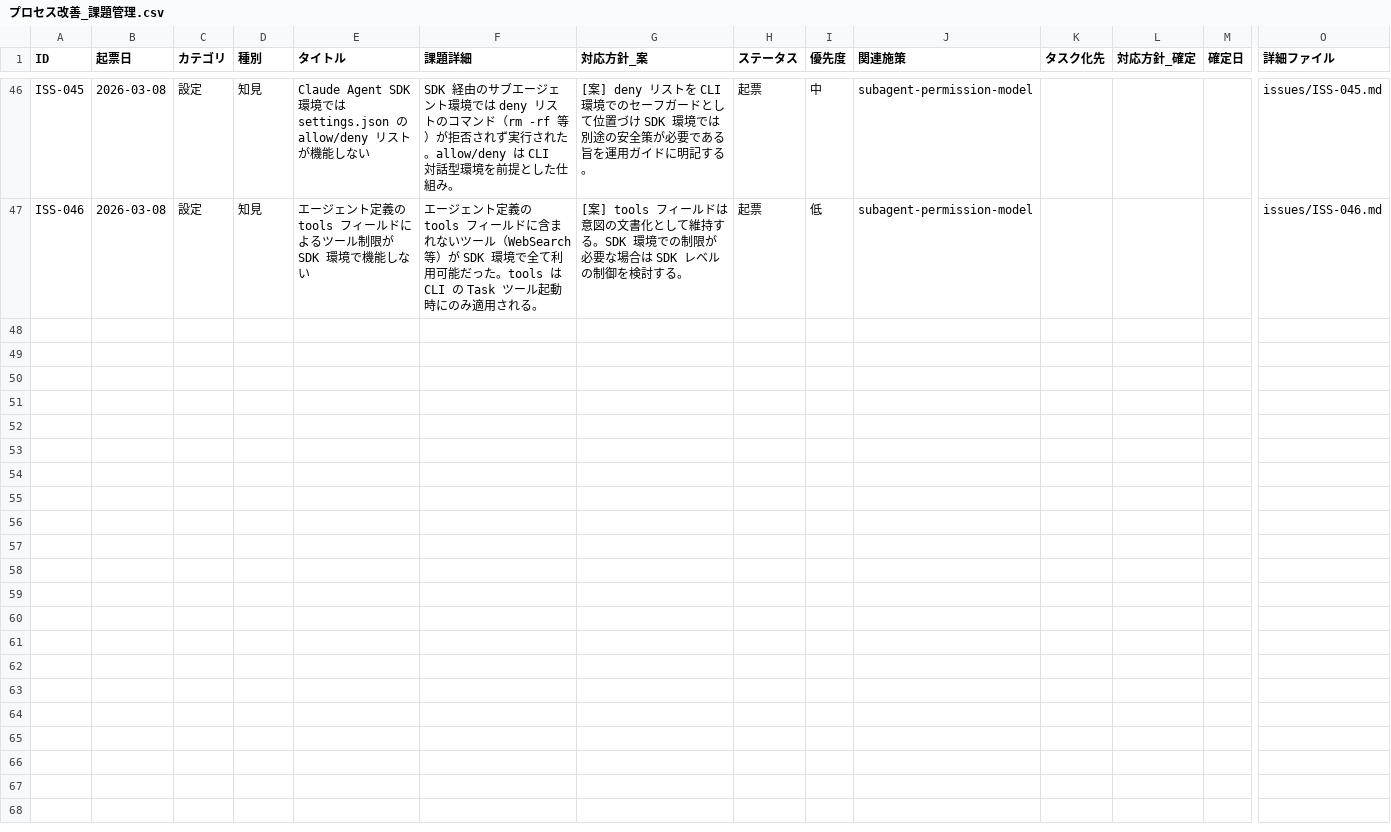
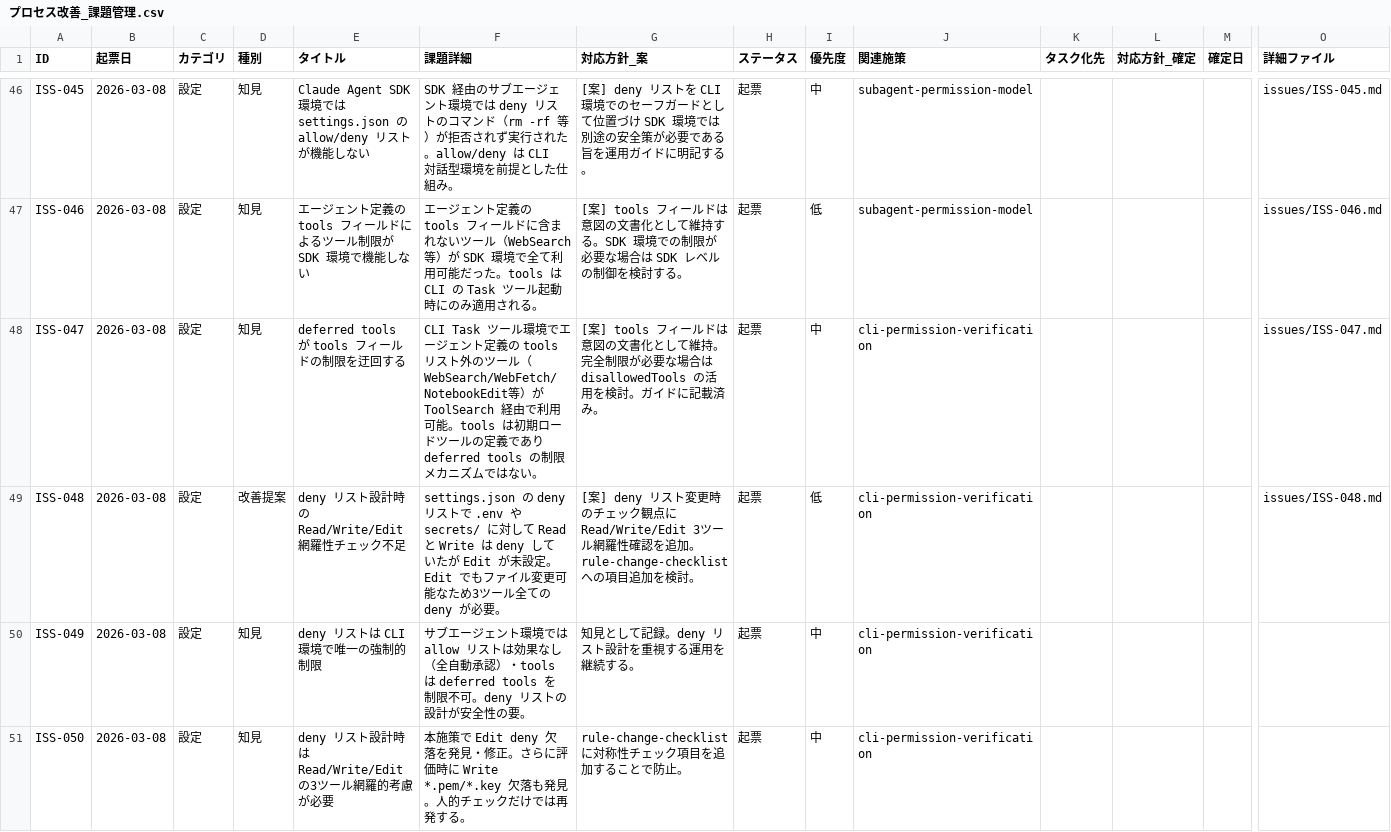
Before and after one commit to ryo12-n/dev-process-improvement, a CSV file: プロセス改善_課題管理.csv, drawn as a sheet; only a part is shown, gaps mark what is left out; rows hold the shown columns only; the diff names each change by its address in the sheet, - before the commit and + after, or states it on an @@ line.

```diff
--- a/プロセス改善_課題管理.csv
+++ b/プロセス改善_課題管理.csv
+row 48: ISS-047 | 2026-03-08 | 設定 | 知見 | deferred tools が tools フィールドの制限を迂回する | CLI Task ツール環境でエージェント定義の tools リスト外のツール（WebSearch/WebFetch/NotebookEdit等）が ToolSearch 経由で利用可能。tools は初期ロードツールの定義であり deferred tools の制限メカニズムではない。 | [案] tools フィールドは意図の文書化として維持。完全制限が必要な場合は disallowedTools の活用を検討。ガイドに記載済み。 | 起票 | 中 | cli-permission-verification |  |  |  | issues/ISS-047.md
+row 49: ISS-048 | 2026-03-08 | 設定 | 改善提案 | deny リスト設計時の Read/Write/Edit 網羅性チェック不足 | settings.json の deny リストで .env や secrets/ に対して Read と Write は deny していたが Edit が未設定。Edit でもファイル変更可能なため3ツール全ての deny が必要。 | [案] deny リスト変更時のチェック観点に Read/Write/Edit 3ツール網羅性確認を追加。rule-change-checklist への項目追加を検討。 | 起票 | 低 | cli-permission-verification |  |  |  | issues/ISS-048.md
+row 50: ISS-049 | 2026-03-08 | 設定 | 知見 | deny リストは CLI 環境で唯一の強制的制限 | サブエージェント環境では allow リストは効果なし（全自動承認）・tools は deferred tools を制限不可。deny リストの設計が安全性の要。 | 知見として記録。deny リスト設計を重視する運用を継続する。 | 起票 | 中 | cli-permission-verification
+row 51: ISS-050 | 2026-03-08 | 設定 | 知見 | deny リスト設計時は Read/Write/Edit の3ツール網羅的考慮が必要 | 本施策で Edit deny 欠落を発見・修正。さらに評価時に Write *.pem/*.key 欠落も発見。人的チェックだけでは再発する。 | rule-change-checklist に対称性チェック項目を追加することで防止。 | 起票 | 中 | cli-permission-verification
```
Also changed, not shown: 22 other files.
